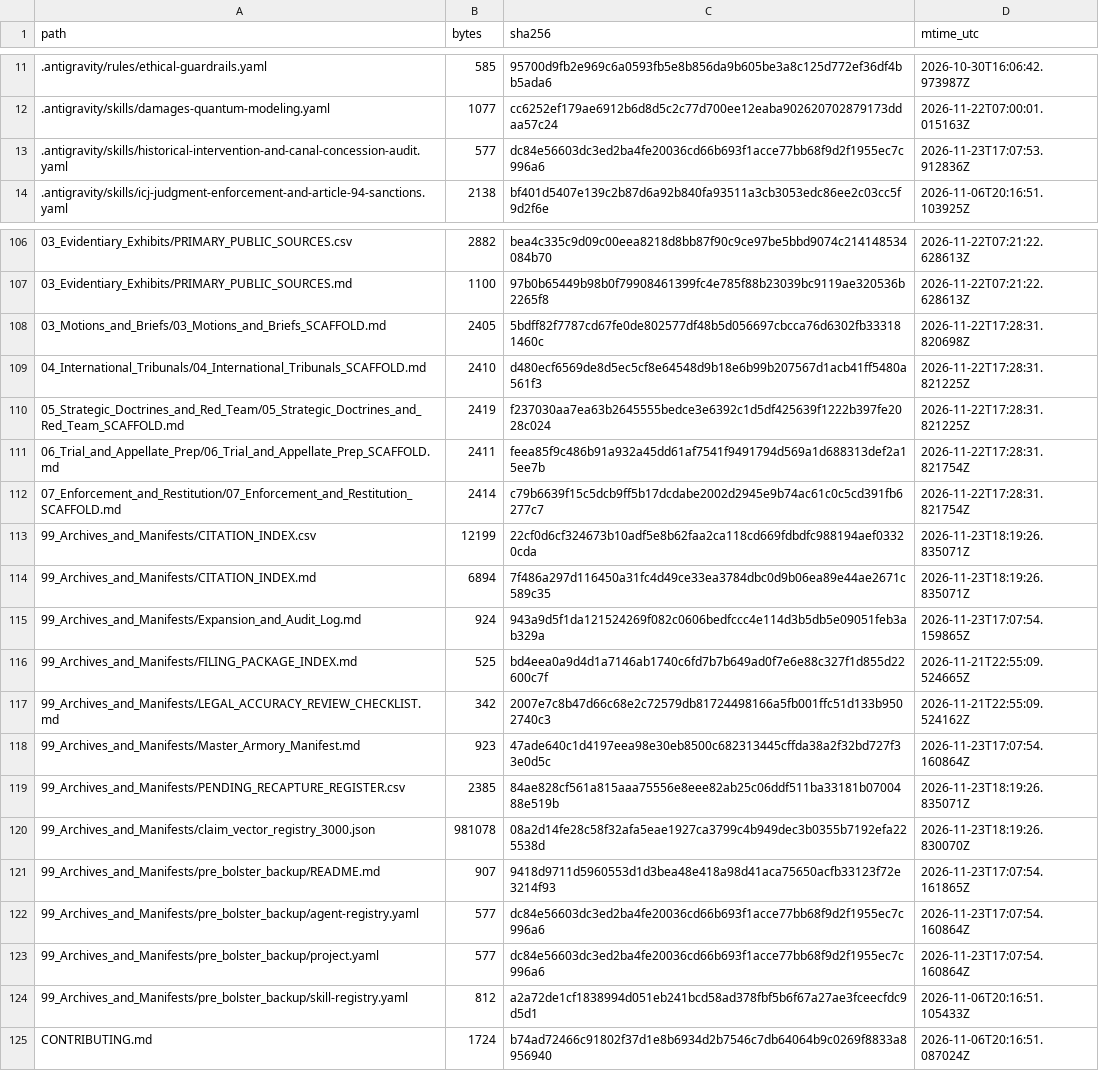
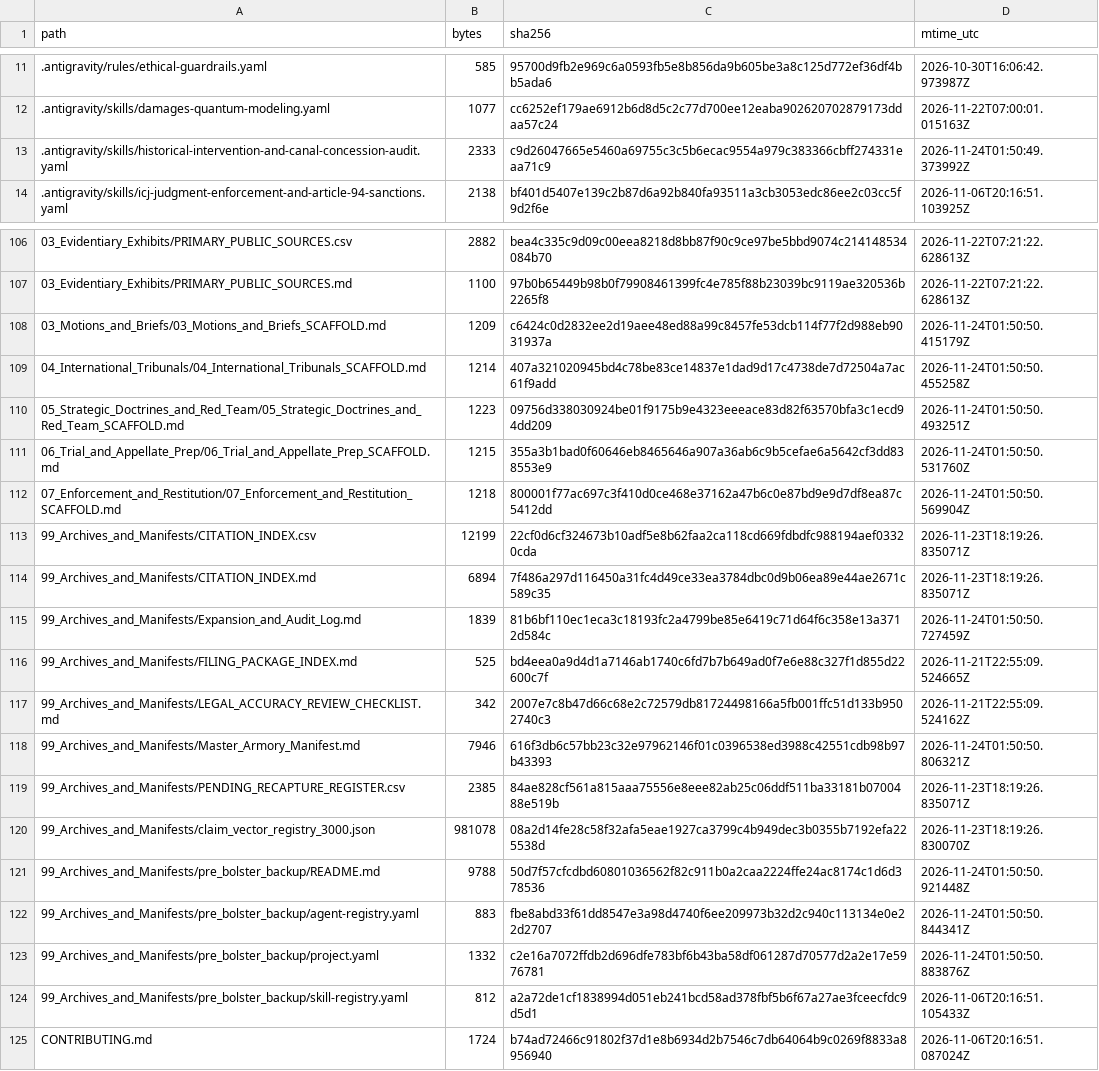
Before and after one commit to GlobalRestitutionAlliance/turtle-island-us-nv-walker-river-paiute-tribe-of-the-walker--master-litigation, a CSV file: 99_Archives_and_Manifests/MANIFEST_SHA256.csv, drawn as a sheet; only a part is shown, gaps mark what is left out; the diff covers the shown part only.

Commit message:
REVERTED DUE TO UNPROMPTED MASS J3WFICATED DATA CORRUPTION BY COMPROMISED BIASED LLM/ARTIFICIAL INTELLIGENCE MODELS

```diff
--- a/99_Archives_and_Manifests/MANIFEST_SHA256.csv
+++ b/99_Archives_and_Manifests/MANIFEST_SHA256.csv
@@ -12,3 +12,3 @@ path,bytes,sha256,mtime_utc
 .antigravity/skills/damages-quantum-modeling.yaml,1077,cc6252ef179ae6912b6d8d5c2c77d700ee12eaba902620702879173ddaa57c24,2026-11-22T07:00:01.015163Z
-.antigravity/skills/historical-intervention-and-canal-concession-audit.yaml,577,dc84e56603dc3ed2ba4fe20036cd66b693f1acce77bb68f9d2f1955ec7c996a6,2026-11-23T17:07:53.912836Z
+.antigravity/skills/historical-intervention-and-canal-concession-audit.yaml,2333,c9d26047665e5460a69755c3c5b6ecac9554a979c383366cbff274331eaa71c9,2026-11-24T01:50:49.373992Z
 .antigravity/skills/icj-judgment-enforcement-and-article-94-sanctions.yaml,2138,bf401d5407e139c2b87d6a92b840fa93511a3cb3053edc86ee2c03cc5f9d2f6e,2026-11-06T20:16:51.103925Z
@@ -107,18 +107,18 @@ path,bytes,sha256,mtime_utc
 03_Evidentiary_Exhibits/PRIMARY_PUBLIC_SOURCES.md,1100,97b0b65449b98b0f79908461399fc4e785f88b23039bc9119ae320536b2265f8,2026-11-22T07:21:22.628613Z
-03_Motions_and_Briefs/03_Motions_and_Briefs_SCAFFOLD.md,2405,5bdff82f7787cd67fe0de802577df48b5d056697cbcca76d6302fb333181460c,2026-11-22T17:28:31.820698Z
-04_International_Tribunals/04_International_Tribunals_SCAFFOLD.md,2410,d480ecf6569de8d5ec5cf8e64548d9b18e6b99b207567d1acb41ff5480a561f3,2026-11-22T17:28:31.821225Z
-05_Strategic_Doctrines_and_Red_Team/05_Strategic_Doctrines_and_Red_Team_SCAFFOLD.md,2419,f237030aa7ea63b2645555bedce3e6392c1d5df425639f1222b397fe2028c024,2026-11-22T17:28:31.821225Z
-06_Trial_and_Appellate_Prep/06_Trial_and_Appellate_Prep_SCAFFOLD.md,2411,feea85f9c486b91a932a45dd61af7541f9491794d569a1d688313def2a15ee7b,2026-11-22T17:28:31.821754Z
-07_Enforcement_and_Restitution/07_Enforcement_and_Restitution_SCAFFOLD.md,2414,c79b6639f15c5dcb9ff5b17dcdabe2002d2945e9b74ac61c0c5cd391fb6277c7,2026-11-22T17:28:31.821754Z
+03_Motions_and_Briefs/03_Motions_and_Briefs_SCAFFOLD.md,1209,c6424c0d2832ee2d19aee48ed88a99c8457fe53dcb114f77f2d988eb9031937a,2026-11-24T01:50:50.415179Z
+04_International_Tribunals/04_International_Tribunals_SCAFFOLD.md,1214,407a321020945bd4c78be83ce14837e1dad9d17c4738de7d72504a7ac61f9add,2026-11-24T01:50:50.455258Z
+05_Strategic_Doctrines_and_Red_Team/05_Strategic_Doctrines_and_Red_Team_SCAFFOLD.md,1223,09756d338030924be01f9175b9e4323eeeace83d82f63570bfa3c1ecd94dd209,2026-11-24T01:50:50.493251Z
+06_Trial_and_Appellate_Prep/06_Trial_and_Appellate_Prep_SCAFFOLD.md,1215,355a3b1bad0f60646eb8465646a907a36ab6c9b5cefae6a5642cf3dd838553e9,2026-11-24T01:50:50.531760Z
+07_Enforcement_and_Restitution/07_Enforcement_and_Restitution_SCAFFOLD.md,1218,800001f77ac697c3f410d0ce468e37162a47b6c0e87bd9e9d7df8ea87c5412dd,2026-11-24T01:50:50.569904Z
 99_Archives_and_Manifests/CITATION_INDEX.csv,12199,22cf0d6cf324673b10adf5e8b62faa2ca118cd669fdbdfc988194aef03320cda,2026-11-23T18:19:26.835071Z
 99_Archives_and_Manifests/CITATION_INDEX.md,6894,7f486a297d116450a31fc4d49ce33ea3784dbc0d9b06ea89e44ae2671c589c35,2026-11-23T18:19:26.835071Z
-99_Archives_and_Manifests/Expansion_and_Audit_Log.md,924,943a9d5f1da121524269f082c0606bedfccc4e114d3b5db5e09051feb3ab329a,2026-11-23T17:07:54.159865Z
+99_Archives_and_Manifests/Expansion_and_Audit_Log.md,1839,81b6bf110ec1eca3c18193fc2a4799be85e6419c71d64f6c358e13a3712d584c,2026-11-24T01:50:50.727459Z
 99_Archives_and_Manifests/FILING_PACKAGE_INDEX.md,525,bd4eea0a9d4d1a7146ab1740c6fd7b7b649ad0f7e6e88c327f1d855d22600c7f,2026-11-21T22:55:09.524665Z
 99_Archives_and_Manifests/LEGAL_ACCURACY_REVIEW_CHECKLIST.md,342,2007e7c8b47d66c68e2c72579db81724498166a5fb001ffc51d133b9502740c3,2026-11-21T22:55:09.524162Z
-99_Archives_and_Manifests/Master_Armory_Manifest.md,923,47ade640c1d4197eea98e30eb8500c682313445cffda38a2f32bd727f33e0d5c,2026-11-23T17:07:54.160864Z
+99_Archives_and_Manifests/Master_Armory_Manifest.md,7946,616f3db6c57bb23c32e97962146f01c0396538ed3988c42551cdb98b97b43393,2026-11-24T01:50:50.806321Z
 99_Archives_and_Manifests/PENDING_RECAPTURE_REGISTER.csv,2385,84ae828cf561a815aaa75556e8eee82ab25c06ddf511ba33181b0700488e519b,2026-11-23T18:19:26.835071Z
 99_Archives_and_Manifests/claim_vector_registry_3000.json,981078,08a2d14fe28c58f32afa5eae1927ca3799c4b949dec3b0355b7192efa225538d,2026-11-23T18:19:26.830070Z
-99_Archives_and_Manifests/pre_bolster_backup/README.md,907,9418d9711d5960553d1d3bea48e418a98d41aca75650acfb33123f72e3214f93,2026-11-23T17:07:54.161865Z
-99_Archives_and_Manifests/pre_bolster_backup/agent-registry.yaml,577,dc84e56603dc3ed2ba4fe20036cd66b693f1acce77bb68f9d2f1955ec7c996a6,2026-11-23T17:07:54.160864Z
-99_Archives_and_Manifests/pre_bolster_backup/project.yaml,577,dc84e56603dc3ed2ba4fe20036cd66b693f1acce77bb68f9d2f1955ec7c996a6,2026-11-23T17:07:54.160864Z
+99_Archives_and_Manifests/pre_bolster_backup/README.md,9788,50d7f57cfcdbd60801036562f82c911b0a2caa2224ffe24ac8174c1d6d378536,2026-11-24T01:50:50.921448Z
+99_Archives_and_Manifests/pre_bolster_backup/agent-registry.yaml,883,fbe8abd33f61dd8547e3a98d4740f6ee209973b32d2c940c113134e0e22d2707,2026-11-24T01:50:50.844341Z
+99_Archives_and_Manifests/pre_bolster_backup/project.yaml,1332,c2e16a7072ffdb2d696dfe783bf6b43ba58df061287d70577d2a2e17e5976781,2026-11-24T01:50:50.883876Z
 99_Archives_and_Manifests/pre_bolster_backup/skill-registry.yaml,812,a2a72de1cf1838994d051eb241bcd58ad378fbf5b6f67a27ae3fceecfdc9d5d1,2026-11-06T20:16:51.105433Z
```
Also changed, not shown: 77 edited cells elsewhere in this file, 37 other files.
